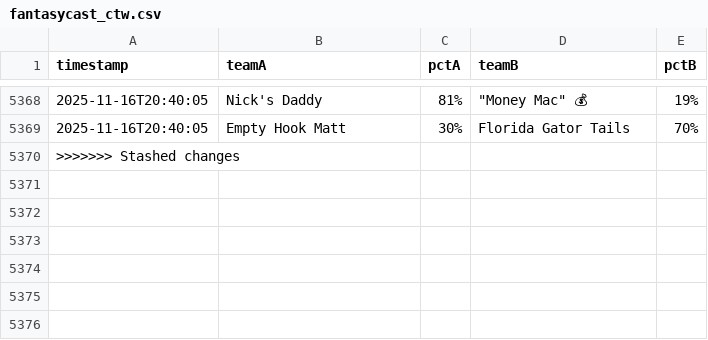
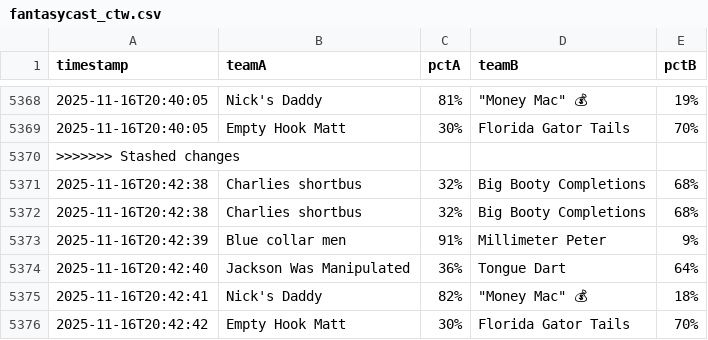
Before and after one commit to samuelfraley-bse/fantasy-football, a CSV file: fantasycast_ctw.csv, drawn as a sheet; only a part is shown, gaps mark what is left out; the diff names each change by its address in the sheet, - before the commit and + after, or states it on an @@ line.

```diff
--- a/fantasycast_ctw.csv
+++ b/fantasycast_ctw.csv
+row 5371: 2025-11-16T20:42:38 | Charlies shortbus | 32% | Big Booty Completions | 68%
+row 5372: 2025-11-16T20:42:38 | Charlies shortbus | 32% | Big Booty Completions | 68%
+row 5373: 2025-11-16T20:42:39 | Blue collar men | 91% | Millimeter Peter | 9%
+row 5374: 2025-11-16T20:42:40 | Jackson Was Manipulated | 36% | Tongue Dart | 64%
+row 5375: 2025-11-16T20:42:41 | Nick's Daddy | 82% | "Money Mac" 💰 | 18%
+row 5376: 2025-11-16T20:42:42 | Empty Hook Matt | 30% | Florida Gator Tails | 70%
```
